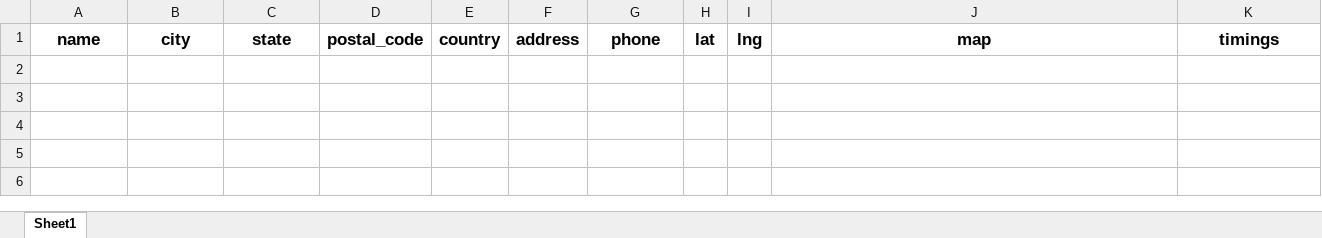
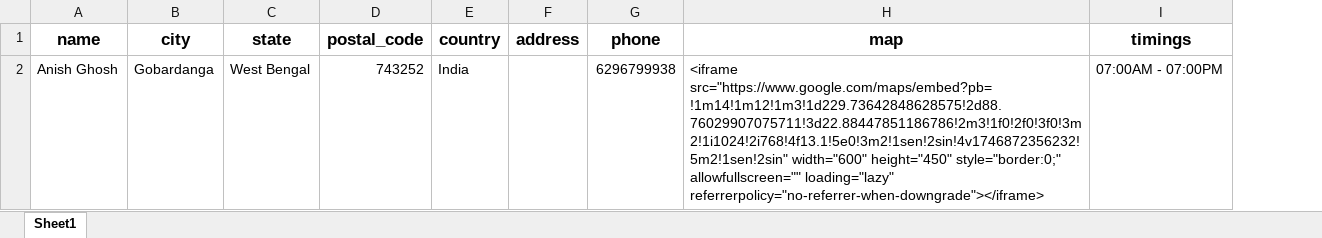
Before and after one commit to GitExplorer001/store_locator, an Excel workbook: store_data.xlsx, sheet Sheet1, drawn as a sheet; values as stored, in another font and other column widths than the file's, no borders; removed rows and columns are numbered as before the commit, all else as after; the diff names each change by its address in the sheet, - before the commit and + after, or states it on an @@ line.

```diff
--- a/store_data.xlsx (sheet Sheet1)
+++ b/store_data.xlsx (sheet Sheet1)
-column H (lat), empty
-column I (lng), empty
+row 2: Anish Ghosh | Gobardanga | West Bengal | 743252 | India |  | 6296799938 | <iframe src="https://www.google.com/maps/embed?pb=!1m14!1m12!1m3!1d229.73642848628575!2d88.76029907075711!3d22.88447851186786!2m3!1f0!2f0!3f0!3m2!1i1024!2i768!4f13.1!5e0!3m2!1sen!2sin!4v1746872356232!5m2!1sen!2sin" width="600" height="450" style="border:0;" allowfullscreen="" loading="lazy" referrerpolicy="no-referrer-when-downgrade"></iframe> | 07:00AM - 07:00PM
```
Also changed, not shown: 1 other file.
